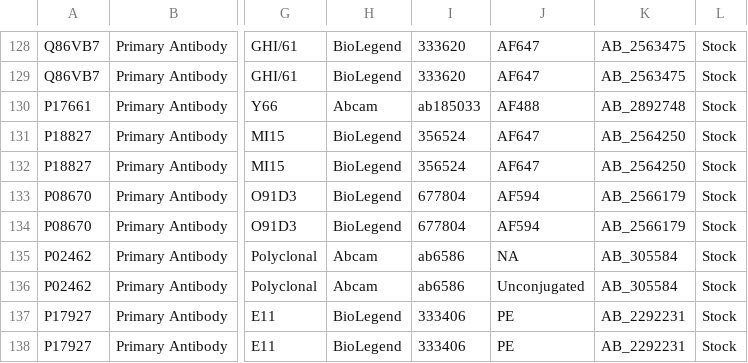
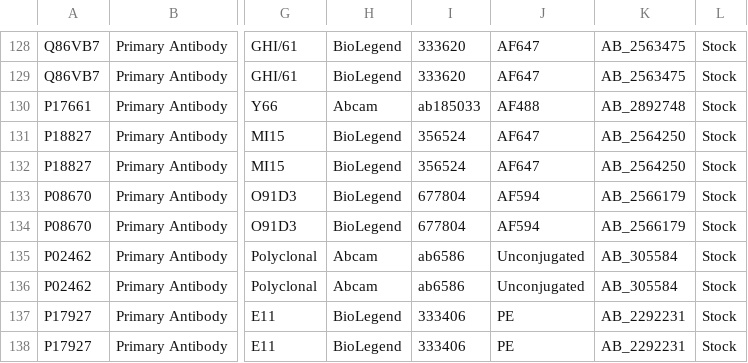
Before and after one commit to IBEXImagingCommunity/ibex_imaging_knowledge_base, a CSV file: data/reagent_resources.csv, drawn as a sheet; only a part is shown, gaps mark what is left out; the diff names each change by its address in the sheet, - before the commit and + after, or states it on an @@ line.

```diff
--- a/data/reagent_resources.csv
+++ b/data/reagent_resources.csv
-J135: NA
+J135: Unconjugated
```
Also changed, not shown: 2 other files.
